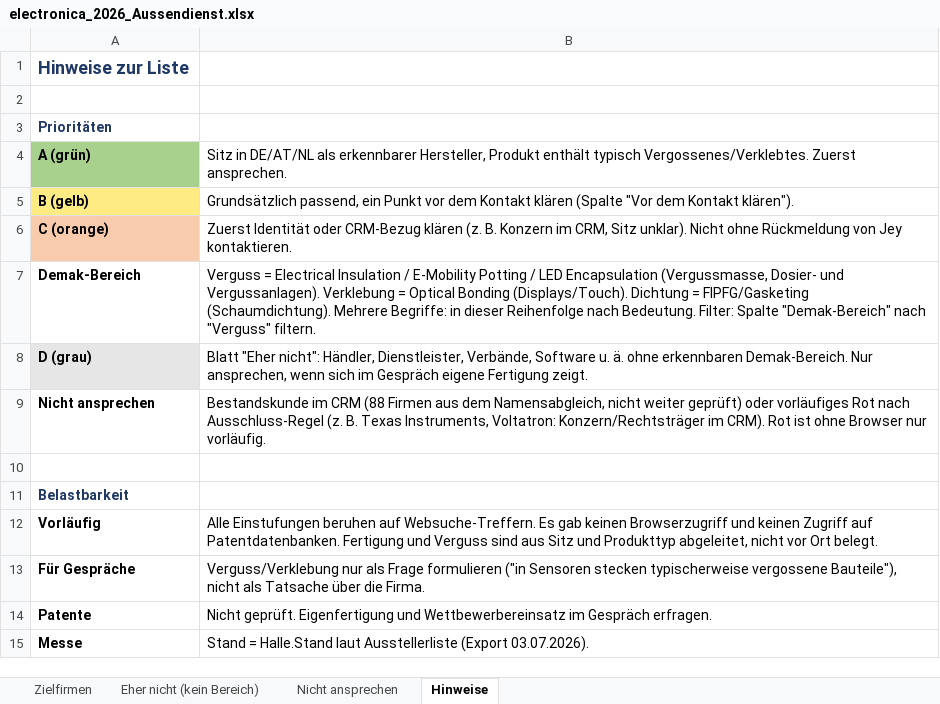
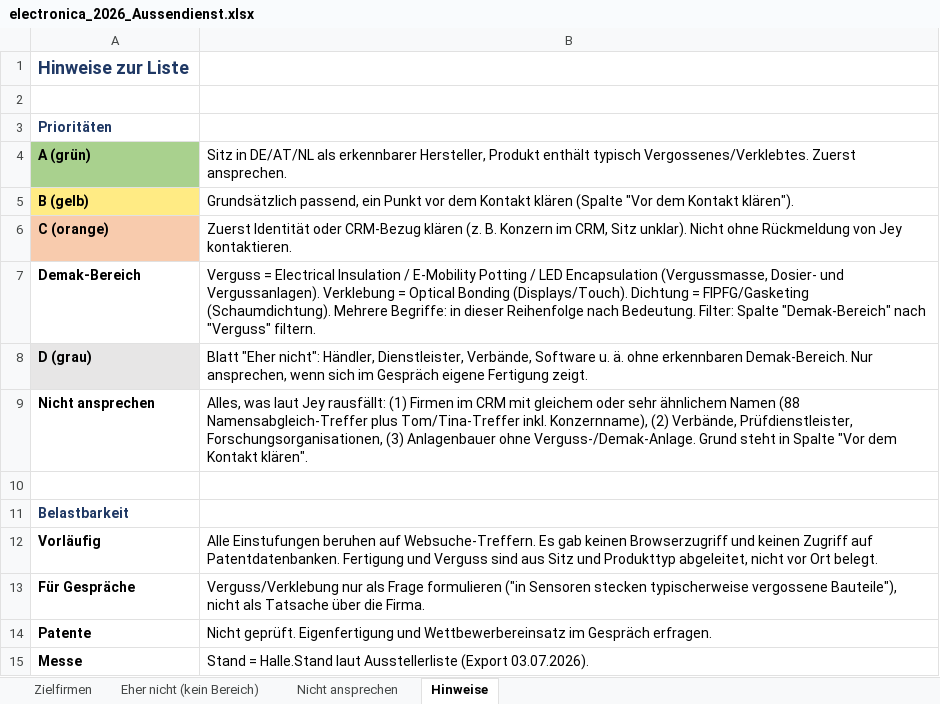
Before and after one commit to jeremygensch-svg/Sales-Team-Germany, an Excel workbook: aussendienst/electronica_2026_Aussendienst.xlsx, sheet Hinweise, drawn as a sheet; values as stored, in another font and other column widths than the file's, no borders; the diff names each change by its address in the sheet, - before the commit and + after, or states it on an @@ line.

```diff
--- a/aussendienst/electronica_2026_Aussendienst.xlsx (sheet Hinweise)
+++ b/aussendienst/electronica_2026_Aussendienst.xlsx (sheet Hinweise)
-B9: Bestandskunde im CRM (88 Firmen aus dem Namensabgleich, nicht weiter geprüft) oder vorläufiges Rot nach Ausschluss-Regel (z. B. Texas Instruments, Voltatron: Konzern/Rechtsträger im CRM). Rot ist ohne Browser nur vorläufig.
+B9: Alles, was laut Jey rausfällt: (1) Firmen im CRM mit gleichem oder sehr ähnlichem Namen (88 Namensabgleich-Treffer plus Tom/Tina-Treffer inkl. Konzernname), (2) Verbände, Prüfdienstleister, Forschungsorganisationen, (3) Anlagenbauer ohne Verguss-/Demak-Anlage. Grund steht in Spalte "Vor dem Kontakt klären".
```
Also changed, not shown: sheet Nicht ansprechen, sheet Eher nicht (kein Bereich), sheet Zielfirmen, electronica/electronica_Aussteller_Ampel.xlsx, 1 other file.
